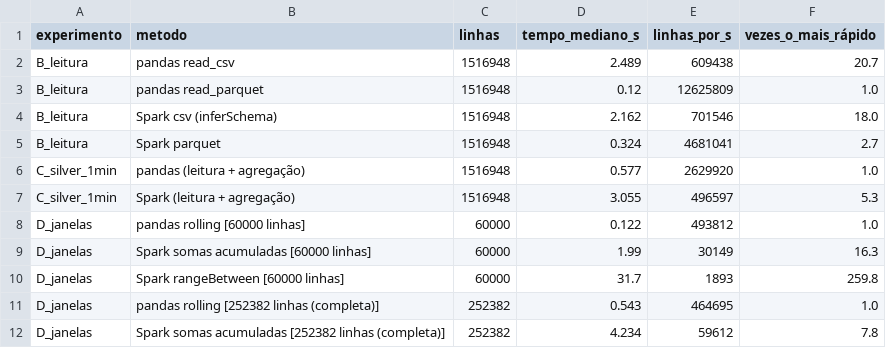
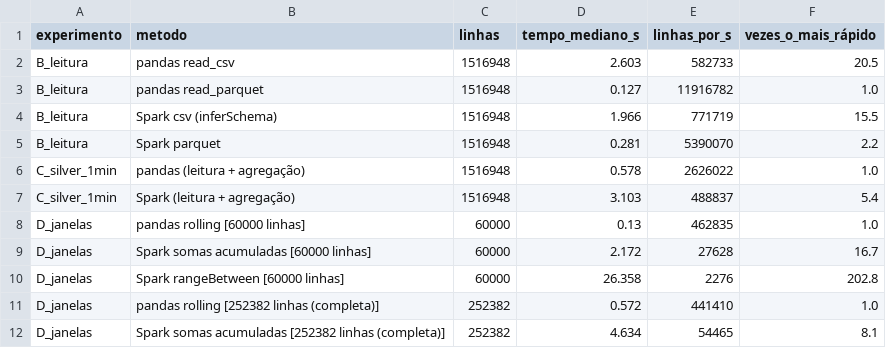
Before and after one commit to alerosales1/Projeto-Integrador-CienciaDados-UTFPR, a CSV file: docs/artigo/tabelas/t_custos.csv, drawn as a sheet.

```diff
--- a/docs/artigo/tabelas/t_custos.csv
+++ b/docs/artigo/tabelas/t_custos.csv
@@ -1,12 +1,12 @@
 experimento,metodo,linhas,tempo_mediano_s,linhas_por_s,vezes_o_mais_rápido
-B_leitura,pandas read_csv,1516948,2.489,609438,20.7
-B_leitura,pandas read_parquet,1516948,0.12,12625809,1.0
-B_leitura,Spark csv (inferSchema),1516948,2.162,701546,18.0
-B_leitura,Spark parquet,1516948,0.324,4681041,2.7
-C_silver_1min,pandas (leitura + agregação),1516948,0.577,2629920,1.0
-C_silver_1min,Spark (leitura + agregação),1516948,3.055,496597,5.3
-D_janelas,pandas rolling [60000 linhas],60000,0.122,493812,1.0
-D_janelas,Spark somas acumuladas [60000 linhas],60000,1.99,30149,16.3
-D_janelas,Spark rangeBetween [60000 linhas],60000,31.7,1893,259.8
-D_janelas,pandas rolling [252382 linhas (completa)],252382,0.543,464695,1.0
-D_janelas,Spark somas acumuladas [252382 linhas (completa)],252382,4.234,59612,7.8
+B_leitura,pandas read_csv,1516948,2.603,582733,20.5
+B_leitura,pandas read_parquet,1516948,0.127,11916782,1.0
+B_leitura,Spark csv (inferSchema),1516948,1.966,771719,15.5
+B_leitura,Spark parquet,1516948,0.281,5390070,2.2
+C_silver_1min,pandas (leitura + agregação),1516948,0.578,2626022,1.0
+C_silver_1min,Spark (leitura + agregação),1516948,3.103,488837,5.4
+D_janelas,pandas rolling [60000 linhas],60000,0.13,462835,1.0
+D_janelas,Spark somas acumuladas [60000 linhas],60000,2.172,27628,16.7
+D_janelas,Spark rangeBetween [60000 linhas],60000,26.358,2276,202.8
+D_janelas,pandas rolling [252382 linhas (completa)],252382,0.572,441410,1.0
+D_janelas,Spark somas acumuladas [252382 linhas (completa)],252382,4.634,54465,8.1
```
Also changed, not shown: docs/artigo/tabelas/t_prognostico.csv, docs/custos_p3.csv, 25 other files.
